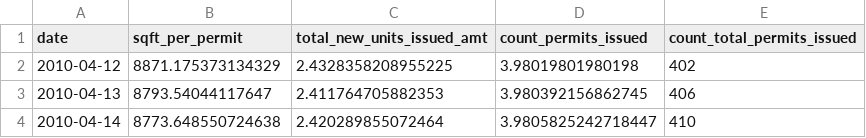
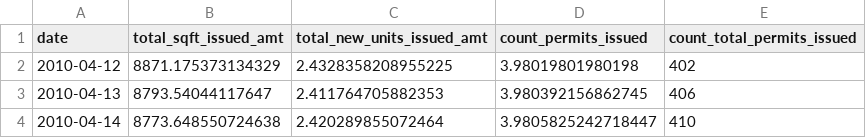
Before and after one commit to zephschafer/zephschafer, a CSV file: data/issuances_rolling_365.csv, drawn as a sheet; only a part is shown.

Commit message:
data update

```diff
--- a/data/issuances_rolling_365.csv
+++ b/data/issuances_rolling_365.csv
@@ -1,2 +1,2 @@
-date,sqft_per_permit,total_new_units_issued_amt,count_permits_issued,count_total_permits_issued
+date,total_sqft_issued_amt,total_new_units_issued_amt,count_permits_issued,count_total_permits_issued
 2010-04-12,8871.175373134329,2.4328358208955225,3.98019801980198,402
```
Also changed, not shown: 1 other file.
